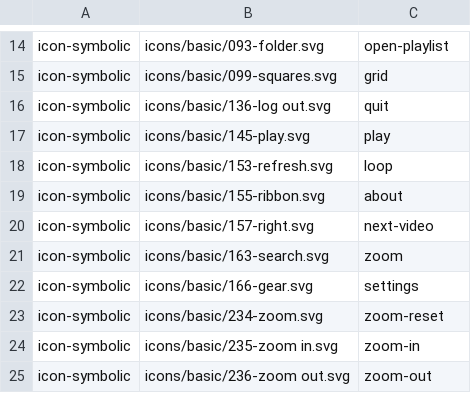
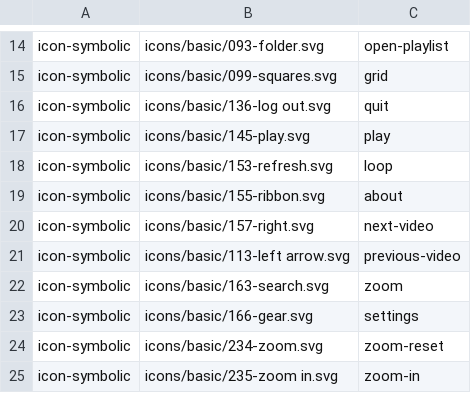
Before and after one commit to vzhd1701/gridplayer, a CSV file: resources/resources.csv, drawn as a sheet; only a part is shown, gaps mark what is left out; the shorter side is filled out with more unchanged rows.

Commit message:
fix: make all single video commands available in bulk

```diff
--- a/resources/resources.csv
+++ b/resources/resources.csv
@@ -20,2 +20,3 @@ icon-symbolic,icons/basic/155-ribbon.svg,about
 icon-symbolic,icons/basic/157-right.svg,next-video
+icon-symbolic,icons/basic/113-left arrow.svg,previous-video
 icon-symbolic,icons/basic/163-search.svg,zoom
```
Also changed, not shown: 9 other files.
